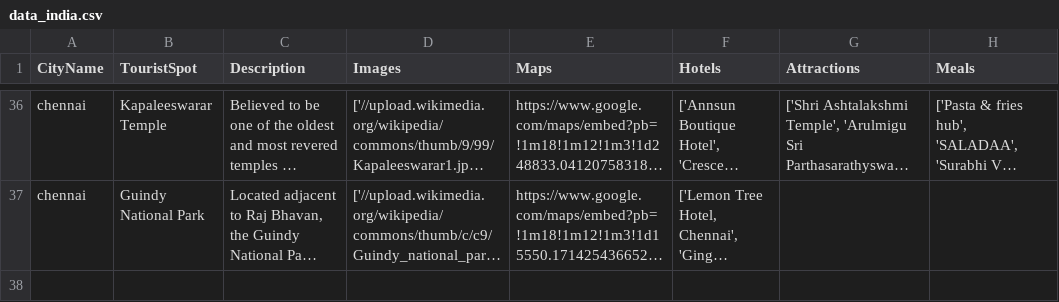
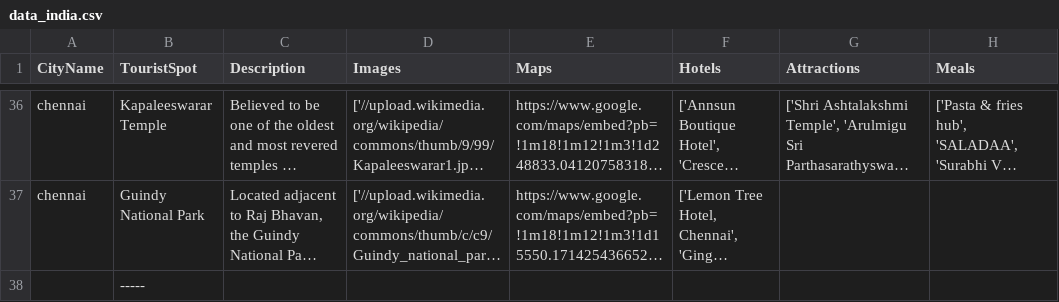
Before and after one commit to codermuskanj/ExplorersSOI, a CSV file: data/data_india.csv, drawn as a sheet; only a part is shown, gaps mark what is left out; long unchanged cells end in …; the diff names each change by its address in the sheet, - before the commit and + after, or states it on an @@ line.

```diff
--- a/data/data_india.csv
+++ b/data/data_india.csv
+row 38:  | -----
```
Also changed, not shown: data/data_southamerica.csv, data/data_usa.csv, 17 other files.
